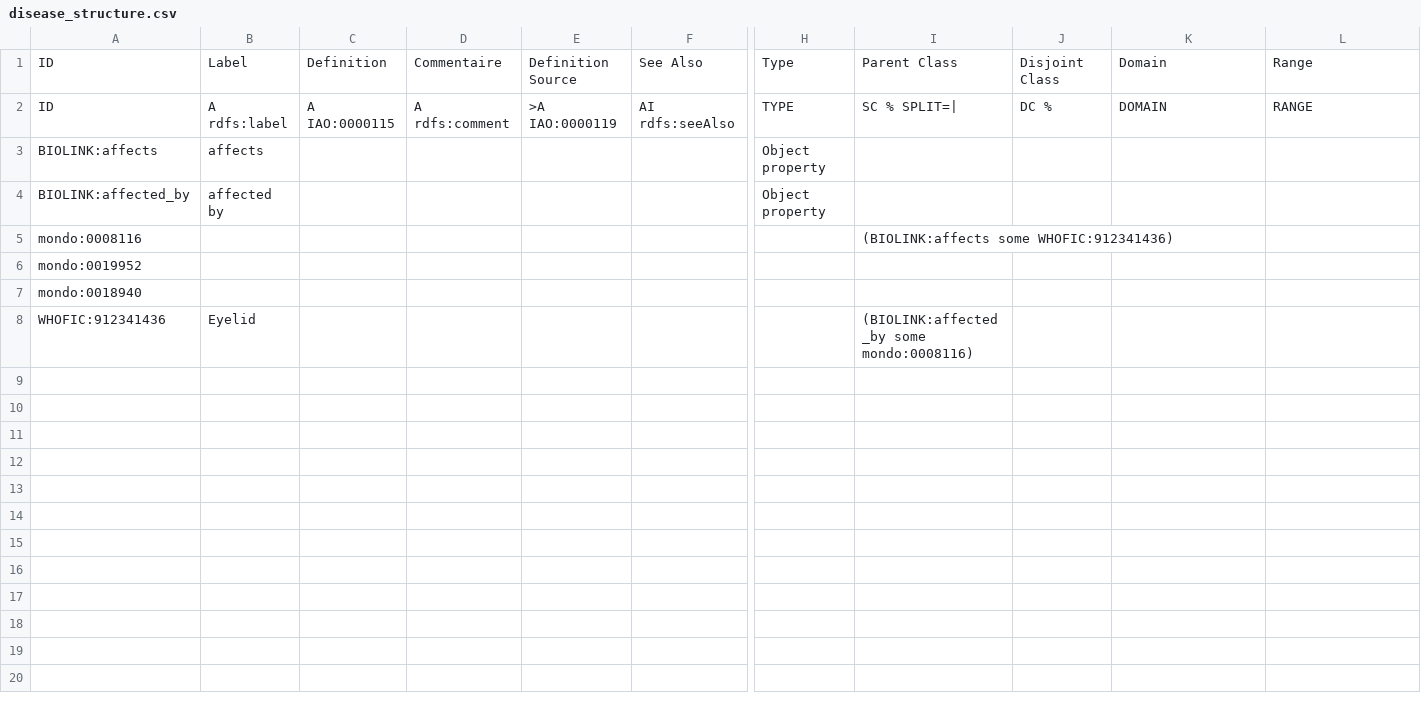
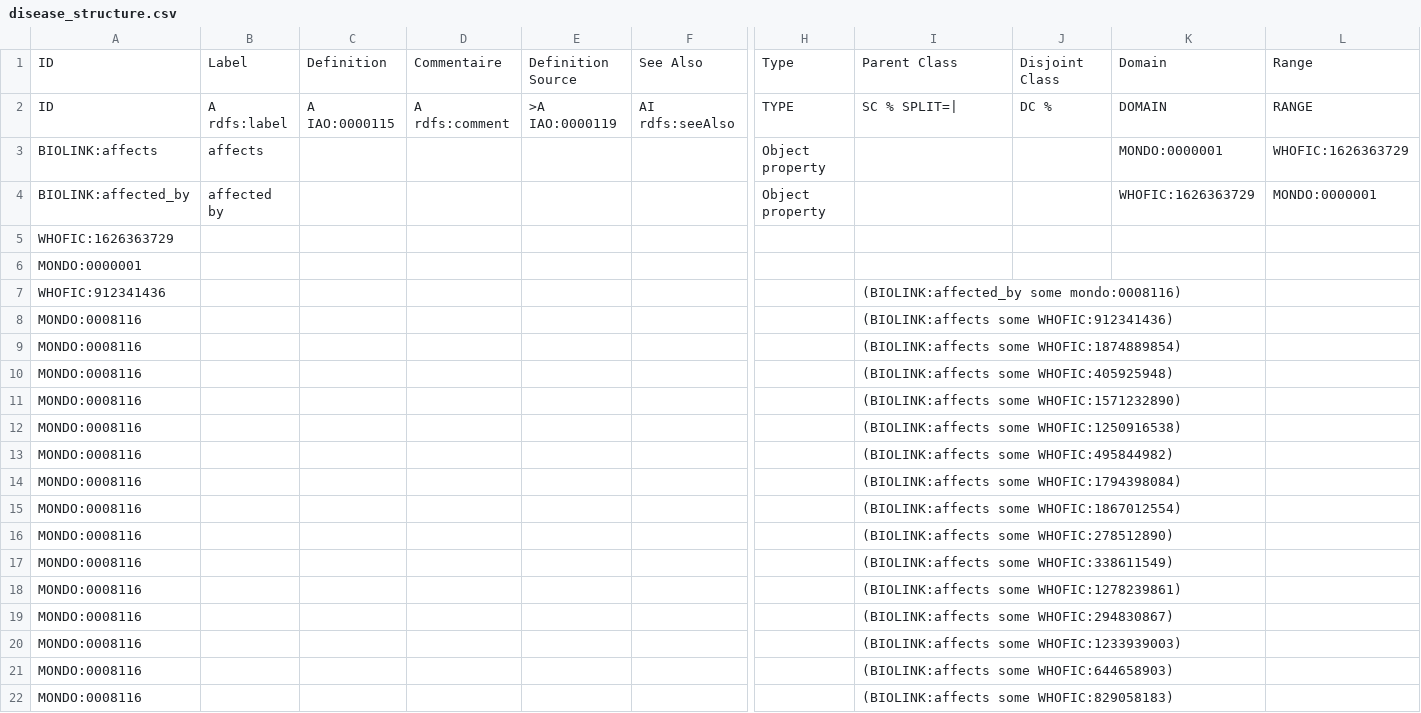
Before and after one commit to JuPoIm/promot, a CSV file: src/templates/disease_structure.csv, drawn as a sheet; only a part is shown, gaps mark what is left out; removed rows and columns are numbered as before the commit, all else as after; rows hold the shown columns only; the diff covers the shown part only; the diff names each change by its address in the sheet, - before the commit and + after, or states it on an @@ line.

```diff
--- a/src/templates/disease_structure.csv
+++ b/src/templates/disease_structure.csv
-K3: (empty)
+K3: MONDO:0000001
-L3: (empty)
+L3: WHOFIC:1626363729
-K4: (empty)
+K4: WHOFIC:1626363729
-L4: (empty)
+L4: MONDO:0000001
-row 5: mondo:0008116 |  |  |  |  |  |  | (BIOLINK:affects some WHOFIC:912341436)
-A5: mondo:0019952
+A5: WHOFIC:1626363729
-A6: mondo:0018940
+A6: MONDO:0000001
-B7: Eyelid
+B7: (empty)
+row 8: MONDO:0008116 |  |  |  |  |  |  | (BIOLINK:affects some WHOFIC:912341436)
+row 9: MONDO:0008116 |  |  |  |  |  |  | (BIOLINK:affects some WHOFIC:1874889854)
+row 10: MONDO:0008116 |  |  |  |  |  |  | (BIOLINK:affects some WHOFIC:405925948)
+row 11: MONDO:0008116 |  |  |  |  |  |  | (BIOLINK:affects some WHOFIC:1571232890)
+row 12: MONDO:0008116 |  |  |  |  |  |  | (BIOLINK:affects some WHOFIC:1250916538)
+row 13: MONDO:0008116 |  |  |  |  |  |  | (BIOLINK:affects some WHOFIC:495844982)
+row 14: MONDO:0008116 |  |  |  |  |  |  | (BIOLINK:affects some WHOFIC:1794398084)
+row 15: MONDO:0008116 |  |  |  |  |  |  | (BIOLINK:affects some WHOFIC:1867012554)
+row 16: MONDO:0008116 |  |  |  |  |  |  | (BIOLINK:affects some WHOFIC:278512890)
+row 17: MONDO:0008116 |  |  |  |  |  |  | (BIOLINK:affects some WHOFIC:338611549)
+row 18: MONDO:0008116 |  |  |  |  |  |  | (BIOLINK:affects some WHOFIC:1278239861)
+row 19: MONDO:0008116 |  |  |  |  |  |  | (BIOLINK:affects some WHOFIC:294830867)
+row 20: MONDO:0008116 |  |  |  |  |  |  | (BIOLINK:affects some WHOFIC:1233939003)
+row 21: MONDO:0008116 |  |  |  |  |  |  | (BIOLINK:affects some WHOFIC:644658903)
+row 22: MONDO:0008116 |  |  |  |  |  |  | (BIOLINK:affects some WHOFIC:829058183)
```
Also changed, not shown: 35 added rows elsewhere in this file, src/templates/disease_gene.csv, src/templates/disease_pheno.csv, 44 other files.
